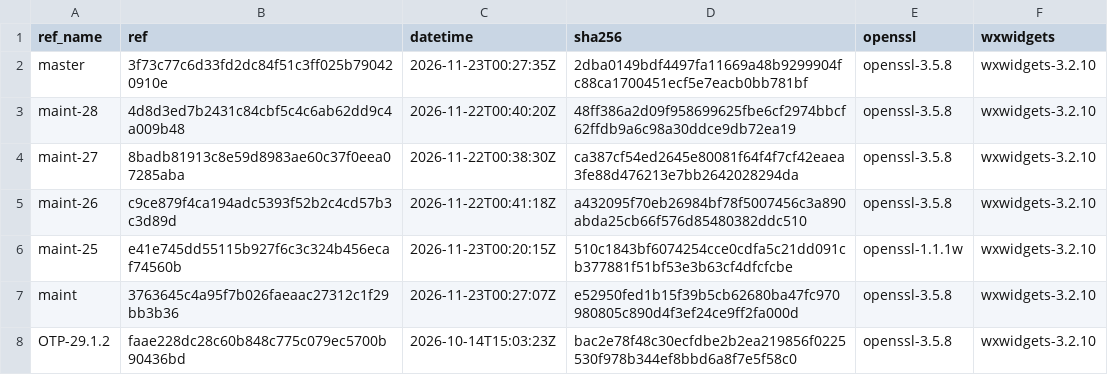
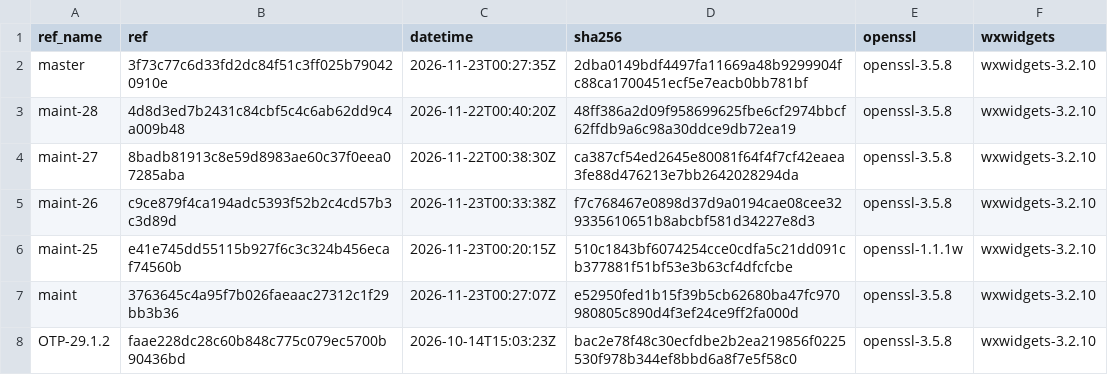
Before and after one commit to erlef/otp_builds, a CSV file: builds/x86_64-apple-darwin.csv, drawn as a sheet; only a part is shown.

```diff
--- a/builds/x86_64-apple-darwin.csv
+++ b/builds/x86_64-apple-darwin.csv
@@ -4,3 +4,3 @@ maint-28,4d8d3ed7b2431c84cbf5c4c6ab62dd9c4a009b48,2026-11-22T00:40:20Z,48ff386a2
 maint-27,8badb81913c8e59d8983ae60c37f0eea07285aba,2026-11-22T00:38:30Z,ca387cf54ed2645e80081f64f4f7cf42eaea3fe88d476213e7bb2642028294da,openssl-3.5.8,wxwidgets-3.2.10
-maint-26,c9ce879f4ca194adc5393f52b2c4cd57b3c3d89d,2026-11-22T00:41:18Z,a432095f70eb26984bf78f5007456c3a890abda25cb66f576d85480382ddc510,openssl-3.5.8,wxwidgets-3.2.10
+maint-26,c9ce879f4ca194adc5393f52b2c4cd57b3c3d89d,2026-11-23T00:33:38Z,f7c768467e0898d37d9a0194cae08cee329335610651b8abcbf581d34227e8d3,openssl-3.5.8,wxwidgets-3.2.10
 maint-25,e41e745dd55115b927f6c3c324b456ecaf74560b,2026-11-23T00:20:15Z,510c1843bf6074254cce0cdfa5c21dd091cb377881f51bf53e3b63cf4dfcfcbe,openssl-1.1.1w,wxwidgets-3.2.10
```
